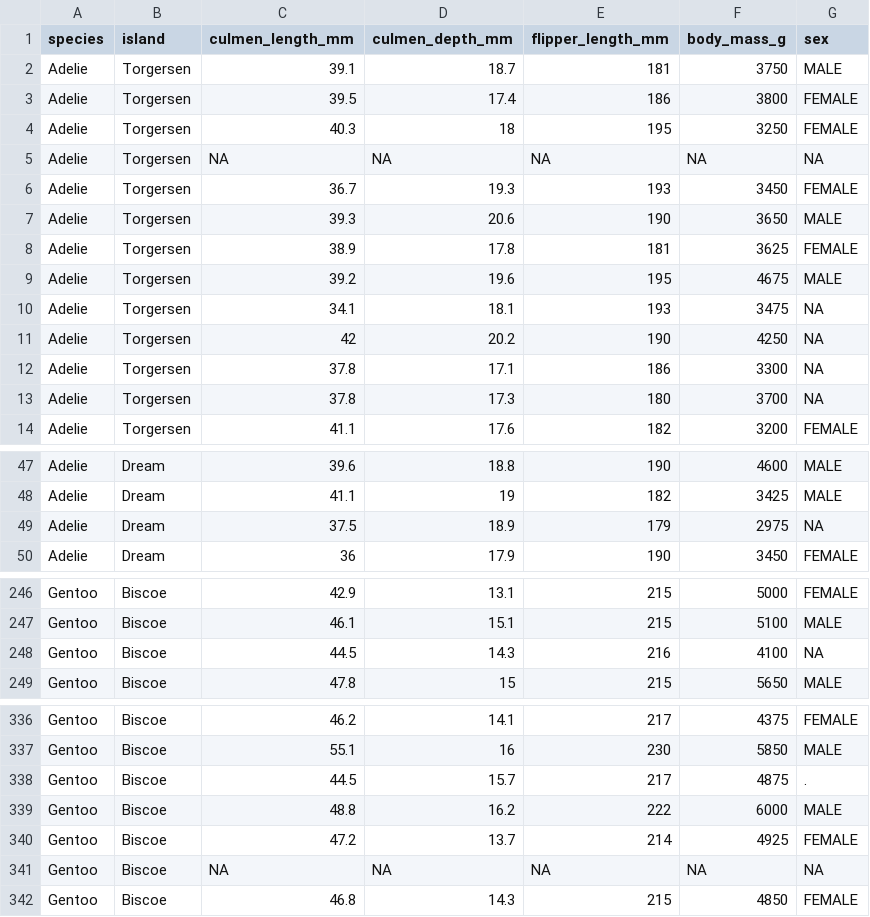
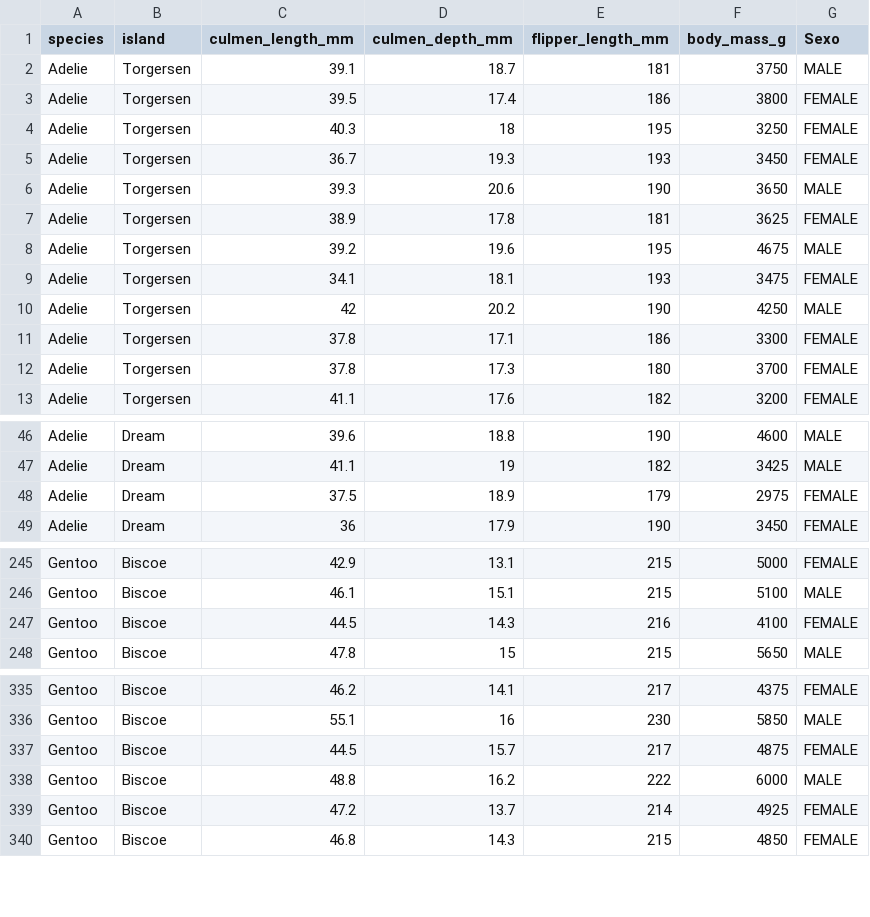
Before and after one commit to PanchoChol0/Penguins, a CSV file: penguins_size.csv, drawn as a sheet; only a part is shown, gaps mark what is left out; the diff covers the shown part only.

Commit message:
Add files via upload

```diff
--- a/penguins_size.csv
+++ b/penguins_size.csv
@@ -1,2 +1,2 @@
-species,island,culmen_length_mm,culmen_depth_mm,flipper_length_mm,body_mass_g,sex
+species,island,culmen_length_mm,culmen_depth_mm,flipper_length_mm,body_mass_g,Sexo
 Adelie,Torgersen,39.1,18.7,181,3750,MALE
@@ -4,3 +4,2 @@ Adelie,Torgersen,39.5,17.4,186,3800,FEMALE
 Adelie,Torgersen,40.3,18,195,3250,FEMALE
-Adelie,Torgersen,NA,NA,NA,NA,NA
 Adelie,Torgersen,36.7,19.3,193,3450,FEMALE
@@ -9,6 +8,6 @@ Adelie,Torgersen,38.9,17.8,181,3625,FEMALE
 Adelie,Torgersen,39.2,19.6,195,4675,MALE
-Adelie,Torgersen,34.1,18.1,193,3475,NA
-Adelie,Torgersen,42,20.2,190,4250,NA
-Adelie,Torgersen,37.8,17.1,186,3300,NA
-Adelie,Torgersen,37.8,17.3,180,3700,NA
+Adelie,Torgersen,34.1,18.1,193,3475,FEMALE
+Adelie,Torgersen,42,20.2,190,4250,MALE
+Adelie,Torgersen,37.8,17.1,186,3300,FEMALE
+Adelie,Torgersen,37.8,17.3,180,3700,FEMALE
 Adelie,Torgersen,41.1,17.6,182,3200,FEMALE
@@ -48,3 +47,3 @@ Adelie,Dream,39.6,18.8,190,4600,MALE
 Adelie,Dream,41.1,19,182,3425,MALE
-Adelie,Dream,37.5,18.9,179,2975,NA
+Adelie,Dream,37.5,18.9,179,2975,FEMALE
 Adelie,Dream,36,17.9,190,3450,FEMALE
@@ -247,3 +246,3 @@ Gentoo,Biscoe,42.9,13.1,215,5000,FEMALE
 Gentoo,Biscoe,46.1,15.1,215,5100,MALE
-Gentoo,Biscoe,44.5,14.3,216,4100,NA
+Gentoo,Biscoe,44.5,14.3,216,4100,FEMALE
 Gentoo,Biscoe,47.8,15,215,5650,MALE
@@ -337,6 +336,5 @@ Gentoo,Biscoe,46.2,14.1,217,4375,FEMALE
 Gentoo,Biscoe,55.1,16,230,5850,MALE
-Gentoo,Biscoe,44.5,15.7,217,4875,.
+Gentoo,Biscoe,44.5,15.7,217,4875,FEMALE
 Gentoo,Biscoe,48.8,16.2,222,6000,MALE
 Gentoo,Biscoe,47.2,13.7,214,4925,FEMALE
-Gentoo,Biscoe,NA,NA,NA,NA,NA
 Gentoo,Biscoe,46.8,14.3,215,4850,FEMALE
```
Also changed, not shown: 2 edited cells elsewhere in this file.
